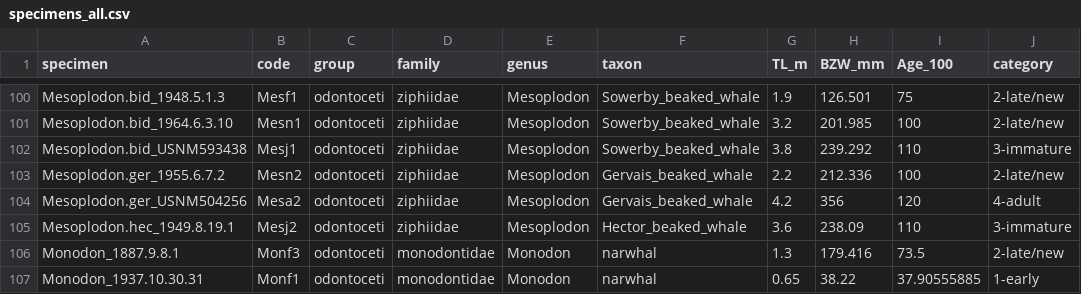
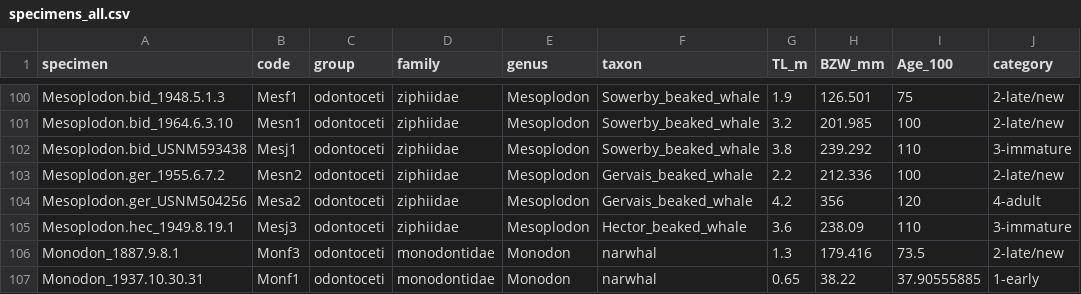
Before and after one commit to AgneseLan/cetacea-mouth-brain, a CSV file: Data/specimens_all.csv, drawn as a sheet; only a part is shown, gaps mark what is left out.

```diff
--- a/Data/specimens_all.csv
+++ b/Data/specimens_all.csv
@@ -104,3 +104,3 @@ Mesoplodon.ger_1955.6.7.2,Mesn2,odontoceti,ziphiidae,Mesoplodon,Gervais_beaked_w
 Mesoplodon.ger_USNM504256,Mesa2,odontoceti,ziphiidae,Mesoplodon,Gervais_beaked_whale,4.2,356,120,4-adult
-Mesoplodon.hec_1949.8.19.1,Mesj2,odontoceti,ziphiidae,Mesoplodon,Hector_beaked_whale,3.6,238.09,110,3-immature
+Mesoplodon.hec_1949.8.19.1,Mesj3,odontoceti,ziphiidae,Mesoplodon,Hector_beaked_whale,3.6,238.09,110,3-immature
 Monodon_1887.9.8.1,Monf3,odontoceti,monodontidae,Monodon,narwhal,1.3,179.416,73.5,2-late/new
```
Also changed, not shown: 1 other file.
